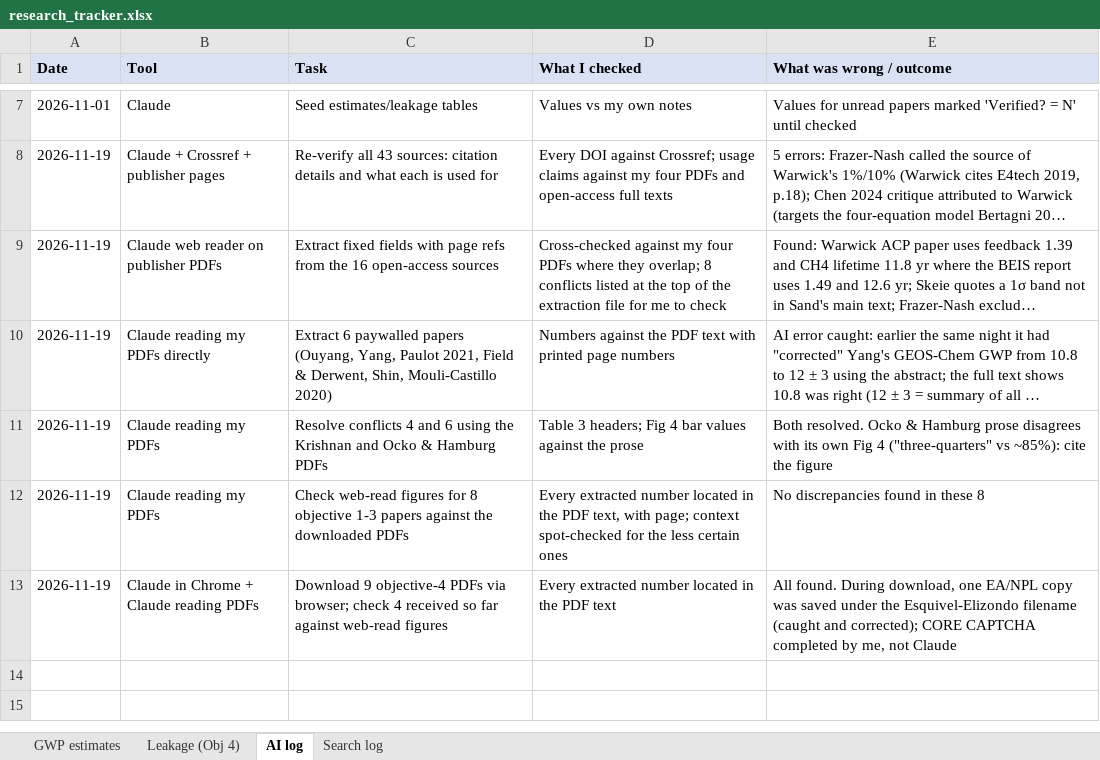
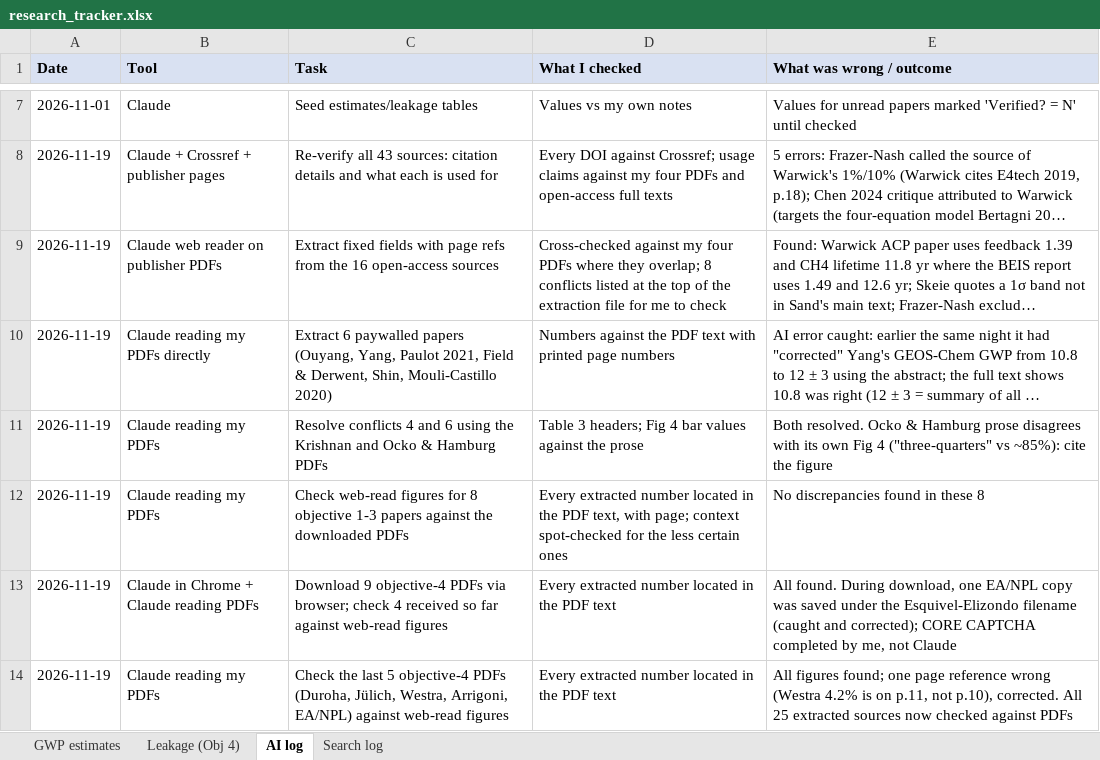
Before and after one commit to arnavpopley/LRP, an Excel workbook: tracker/research_tracker.xlsx, sheet AI log, drawn as a sheet; only a part is shown, gaps mark what is left out; long unchanged cells end in …; values as stored, in another font and other column widths than the file's, no borders; the diff names each change by its address in the sheet, - before the commit and + after, or states it on an @@ line.

```diff
--- a/tracker/research_tracker.xlsx (sheet AI log)
+++ b/tracker/research_tracker.xlsx (sheet AI log)
+row 14: 2026-11-19 | Claude reading my PDFs | Check the last 5 objective-4 PDFs (Duroha, Jülich, Westra, Arrigoni, EA/NPL) against web-read figures | Every extracted number located in the PDF text | All figures found; one page reference wrong (Westra 4.2% is on p.11, not p.10), corrected. All 25 extracted sources now checked against PDFs
```
Also changed, not shown: sheet Leakage (Obj 4), 6 other files.
